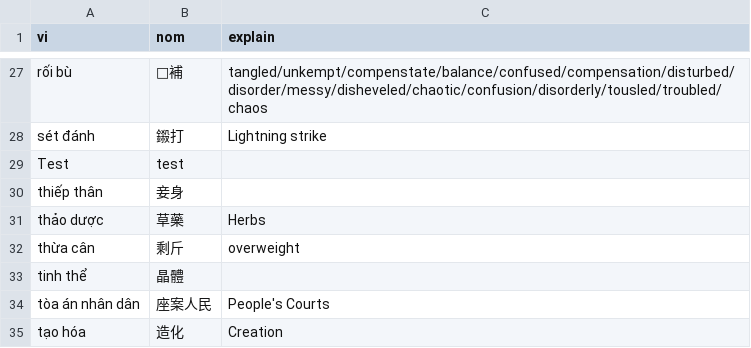
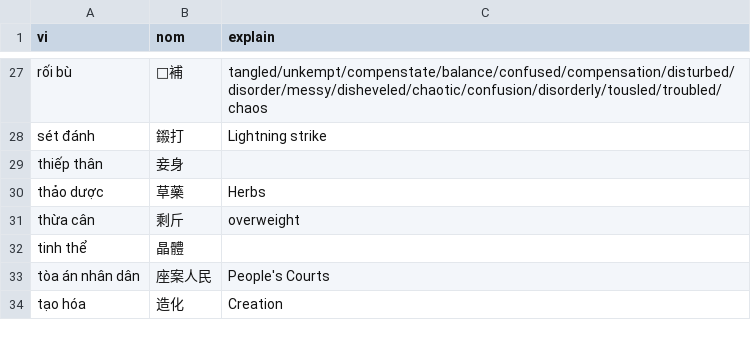
Before and after one commit to aristotll/zoopdog, a CSV file: zd-extension/db_src/user_nom_entries/00/06.csv, drawn as a sheet; only a part is shown, gaps mark what is left out.

```diff
--- a/zd-extension/db_src/user_nom_entries/00/06.csv
+++ b/zd-extension/db_src/user_nom_entries/00/06.csv
@@ -28,3 +28,2 @@ rối bù,𦆹補,tangled/unkempt/compenstate/balance/confused/compensation/dist
 sét đánh,鎩打,Lightning strike
-Test,test,
 thiếp thân,妾身,
```
Also changed, not shown: 2 other files.
